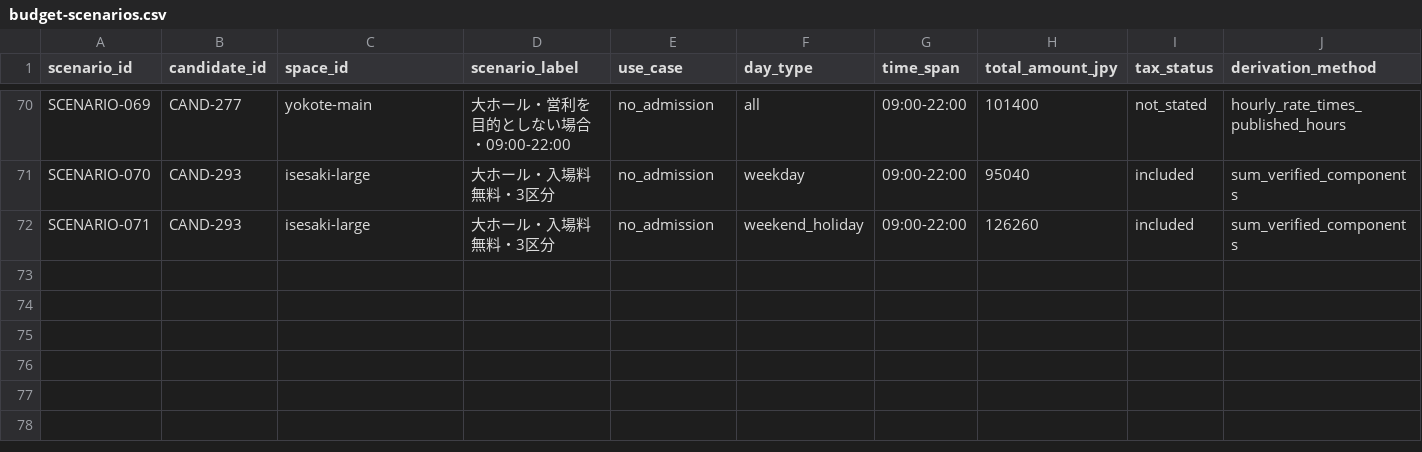
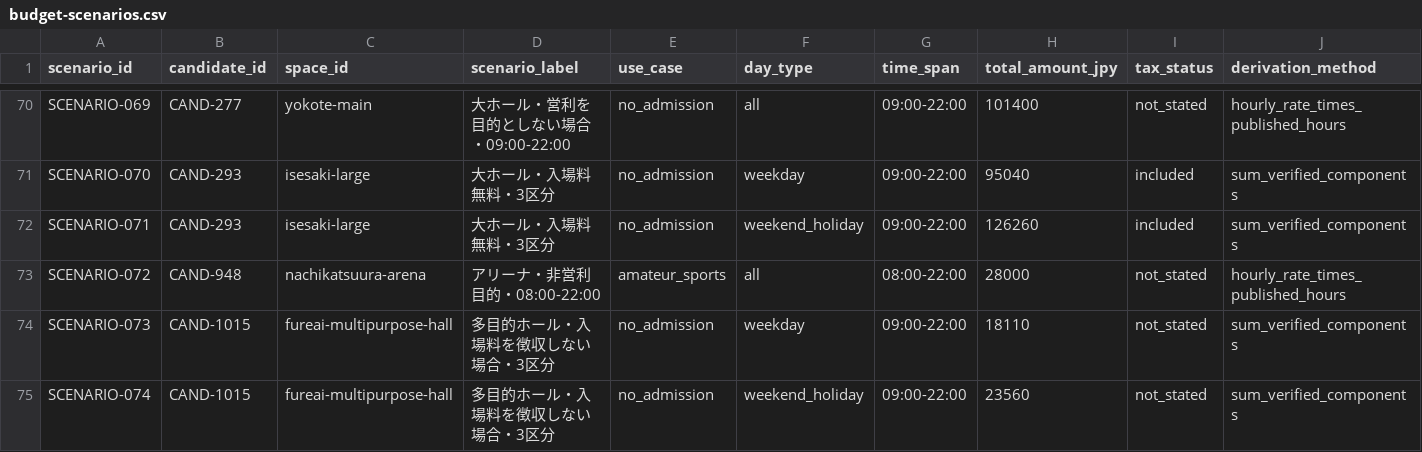
Before and after one commit to aratama-ship-it/venue-monosashi, a CSV file: data/budget-scenarios.csv, drawn as a sheet; only a part is shown, gaps mark what is left out; rows hold the shown columns only; the diff names each change by its address in the sheet, - before the commit and + after, or states it on an @@ line.

```diff
--- a/data/budget-scenarios.csv
+++ b/data/budget-scenarios.csv
+row 73: SCENARIO-072 | CAND-948 | nachikatsuura-arena | アリーナ・非営利目的・08:00-22:00 | amateur_sports | all | 08:00-22:00 | 28000 | not_stated | hourly_rate_times_published_hours
+row 74: SCENARIO-073 | CAND-1015 | fureai-multipurpose-hall | 多目的ホール・入場料を徴収しない場合・3区分 | no_admission | weekday | 09:00-22:00 | 18110 | not_stated | sum_verified_components
+row 75: SCENARIO-074 | CAND-1015 | fureai-multipurpose-hall | 多目的ホール・入場料を徴収しない場合・3区分 | no_admission | weekend_holiday | 09:00-22:00 | 23560 | not_stated | sum_verified_components
```
Also changed, not shown: data/prefecture-price-coverage.csv, 2 other files.
